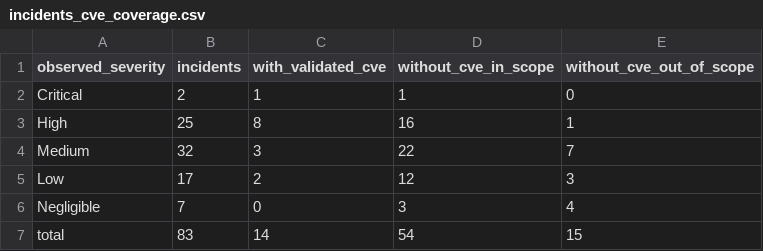
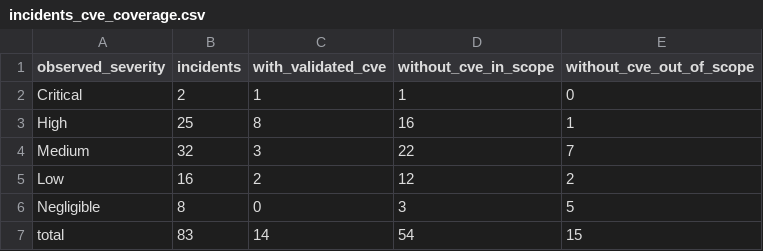
Before and after one commit to DavidFarago/ai_security_incidents_2026, a CSV file: vulnerabilities/incidents_cve_coverage.csv, drawn as a sheet.

```diff
--- a/vulnerabilities/incidents_cve_coverage.csv
+++ b/vulnerabilities/incidents_cve_coverage.csv
@@ -4,4 +4,4 @@ High,25,8,16,1
 Medium,32,3,22,7
-Low,17,2,12,3
-Negligible,7,0,3,4
+Low,16,2,12,2
+Negligible,8,0,3,5
 total,83,14,54,15
```
Also changed, not shown: incidents/all_2026_ai_software_security_incidents.csv, vulnerabilities/incident_cves.csv, 7 other files.
